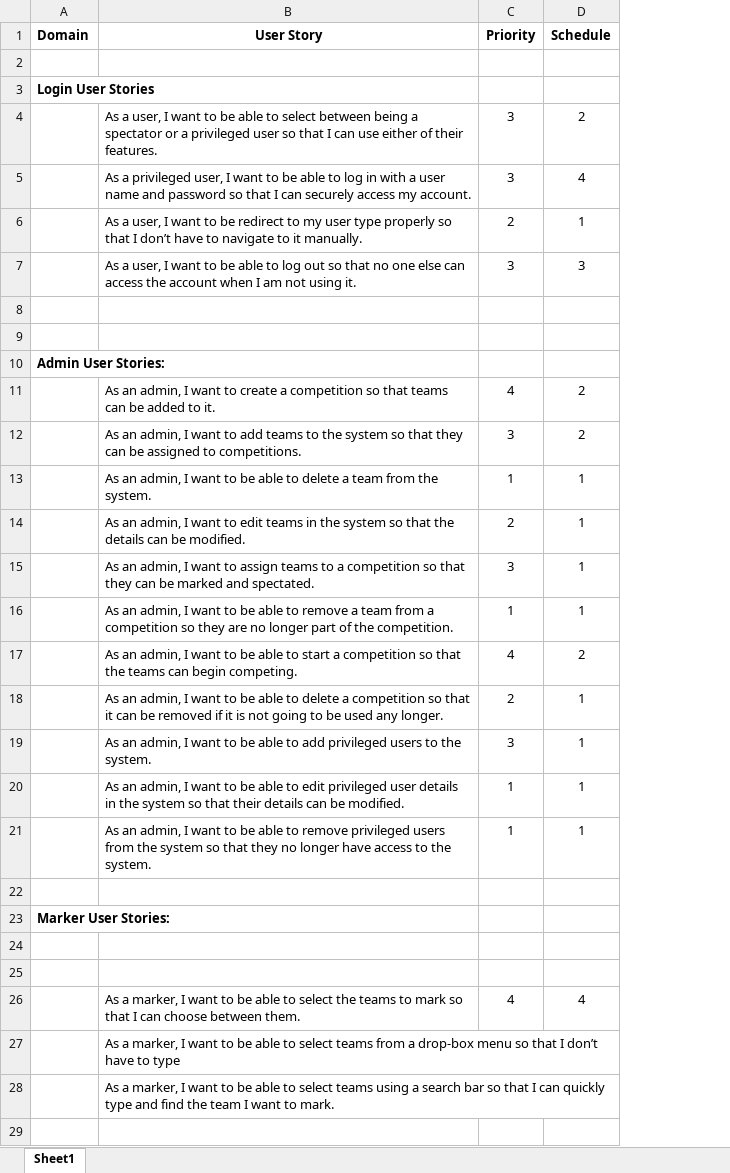
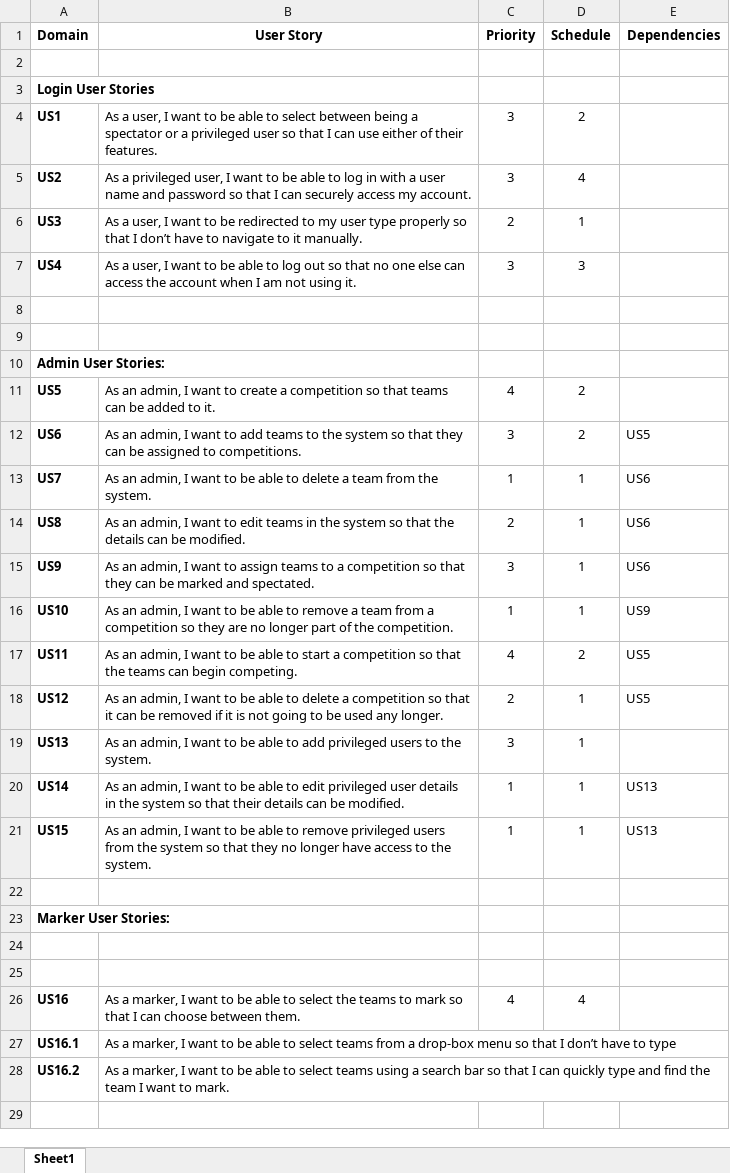
Before and after one commit to Real-Time-Scoreboard/R-D-AUT-Mathex-Real-Time-Online-Scoreboard, an Excel workbook: DomainsModel/User stories classified.xlsx, sheet Sheet1, drawn as a sheet; only a part is shown; values as stored, in another font and other column widths than the file's, no borders; the diff covers the shown part only; the diff names each change by its address in the sheet, - before the commit and + after, or states it on an @@ line.

Commit message:
Added dependencies and key for each user story in User stories classified.xlsx Some minor grammar edits as well

```diff
--- a/DomainsModel/User stories classified.xlsx (sheet Sheet1)
+++ b/DomainsModel/User stories classified.xlsx (sheet Sheet1)
+column E (Dependencies), rows 12-21: US5 | US6 | US6 | US6 | US9 | US5 | US5 |  | US13 | US13
-A4 (Domain): (empty)
+A4 (Domain): US1
-A5 (Domain): (empty)
+A5 (Domain): US2
-A6 (Domain): (empty)
+A6 (Domain): US3
-B6 (User Story): …to be redirect to my…
+B6 (User Story): …to be redirected to my…
-A7 (Domain): (empty)
+A7 (Domain): US4
-A11 (Domain): (empty)
+A11 (Domain): US5
-A12 (Domain): (empty)
+A12 (Domain): US6
-A13 (Domain): (empty)
+A13 (Domain): US7
-A14 (Domain): (empty)
+A14 (Domain): US8
-A15 (Domain): (empty)
+A15 (Domain): US9
-A16 (Domain): (empty)
+A16 (Domain): US10
-A17 (Domain): (empty)
+A17 (Domain): US11
-A18 (Domain): (empty)
+A18 (Domain): US12
-A19 (Domain): (empty)
+A19 (Domain): US13
-A20 (Domain): (empty)
+A20 (Domain): US14
-A21 (Domain): (empty)
+A21 (Domain): US15
-A26 (Domain): (empty)
+A26 (Domain): US16
-A27 (Domain): (empty)
+A27 (Domain): US16.1
-A28 (Domain): (empty)
+A28 (Domain): US16.2
```
Also changed, not shown: 20 edited cells elsewhere in this sheet.
